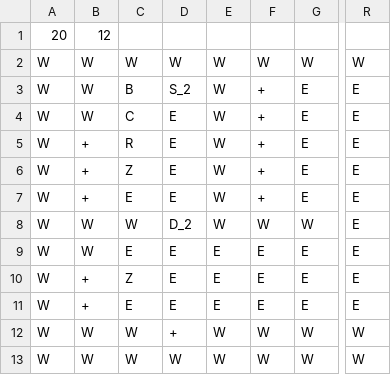
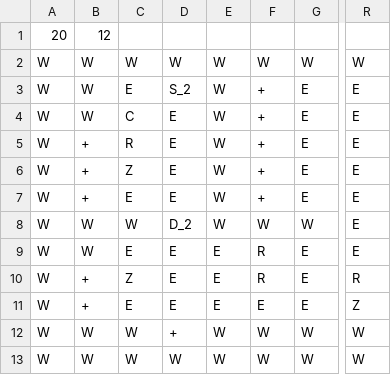
Before and after one commit to tm4s/Csillagkapu, a CSV file: map01.csv, drawn as a sheet; only a part is shown, gaps mark what is left out; the diff names each change by its address in the sheet, - before the commit and + after, or states it on an @@ line.

```diff
--- a/map01.csv
+++ b/map01.csv
-C3: B
+C3: E
-F9:F10: E
+F9:F10: R
-R10: E
+R10: R
-R11: E
+R11: Z
```
Also changed, not shown: product/map01.csv, 2 other files.
